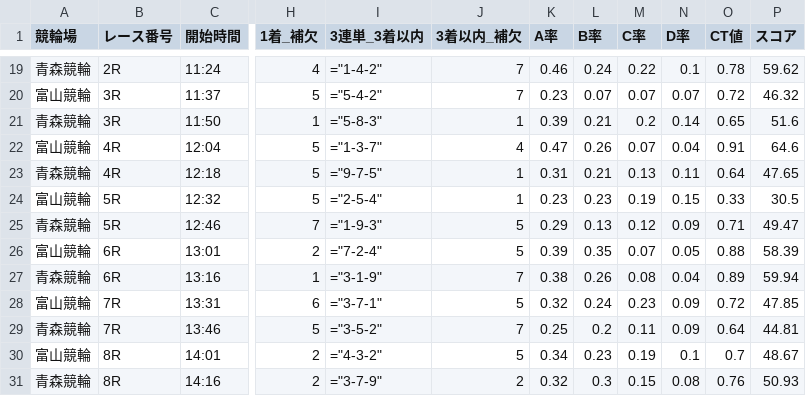
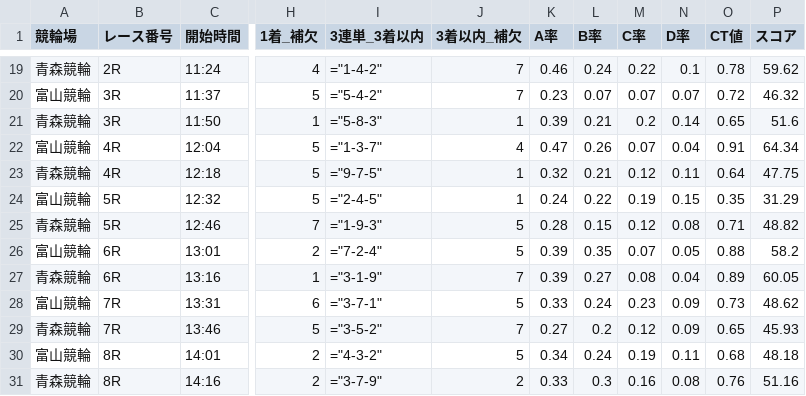
Before and after one commit to ama04149/keirin-ai, a CSV file: keirin_race_summary.csv, drawn as a sheet; only a part is shown, gaps mark what is left out; the diff covers the shown part only; the diff names each change by its address in the sheet, - before the commit and + after, or states it on an @@ line.

```diff
--- a/keirin_race_summary.csv
+++ b/keirin_race_summary.csv
-P22 (スコア): 64.6
+P22 (スコア): 64.34
-K23 (A率): 0.31
+K23 (A率): 0.32
-M23 (C率): 0.13
+M23 (C率): 0.12
-P23 (スコア): 47.65
+P23 (スコア): 47.75
-I24 (3連単_3着以内): ="2-5-4"
+I24 (3連単_3着以内): ="2-4-5"
-K24 (A率): 0.23
+K24 (A率): 0.24
-L24 (B率): 0.23
+L24 (B率): 0.22
-O24 (CT値): 0.33
+O24 (CT値): 0.35
-P24 (スコア): 30.5
+P24 (スコア): 31.29
-K25 (A率): 0.29
+K25 (A率): 0.28
-L25 (B率): 0.13
+L25 (B率): 0.15
-N25 (D率): 0.09
+N25 (D率): 0.08
-P25 (スコア): 49.47
+P25 (スコア): 48.82
-P26 (スコア): 58.39
+P26 (スコア): 58.2
-K27 (A率): 0.38
+K27 (A率): 0.39
-L27 (B率): 0.26
+L27 (B率): 0.27
-P27 (スコア): 59.94
+P27 (スコア): 60.05
-K28 (A率): 0.32
+K28 (A率): 0.33
-O28 (CT値): 0.72
+O28 (CT値): 0.73
-P28 (スコア): 47.85
+P28 (スコア): 48.62
-K29 (A率): 0.25
+K29 (A率): 0.27
-M29 (C率): 0.11
+M29 (C率): 0.12
-O29 (CT値): 0.64
+O29 (CT値): 0.65
-P29 (スコア): 44.81
+P29 (スコア): 45.93
-L30 (B率): 0.23
+L30 (B率): 0.24
-N30 (D率): 0.1
+N30 (D率): 0.11
-O30 (CT値): 0.7
+O30 (CT値): 0.68
-P30 (スコア): 48.67
+P30 (スコア): 48.18
-K31 (A率): 0.32
+K31 (A率): 0.33
-M31 (C率): 0.15
+M31 (C率): 0.16
-P31 (スコア): 50.93
+P31 (スコア): 51.16
```
Also changed, not shown: 45 edited cells elsewhere in this file, keirin_race_summary2.csv, keirin_race_summary3.csv, 2 other files.
